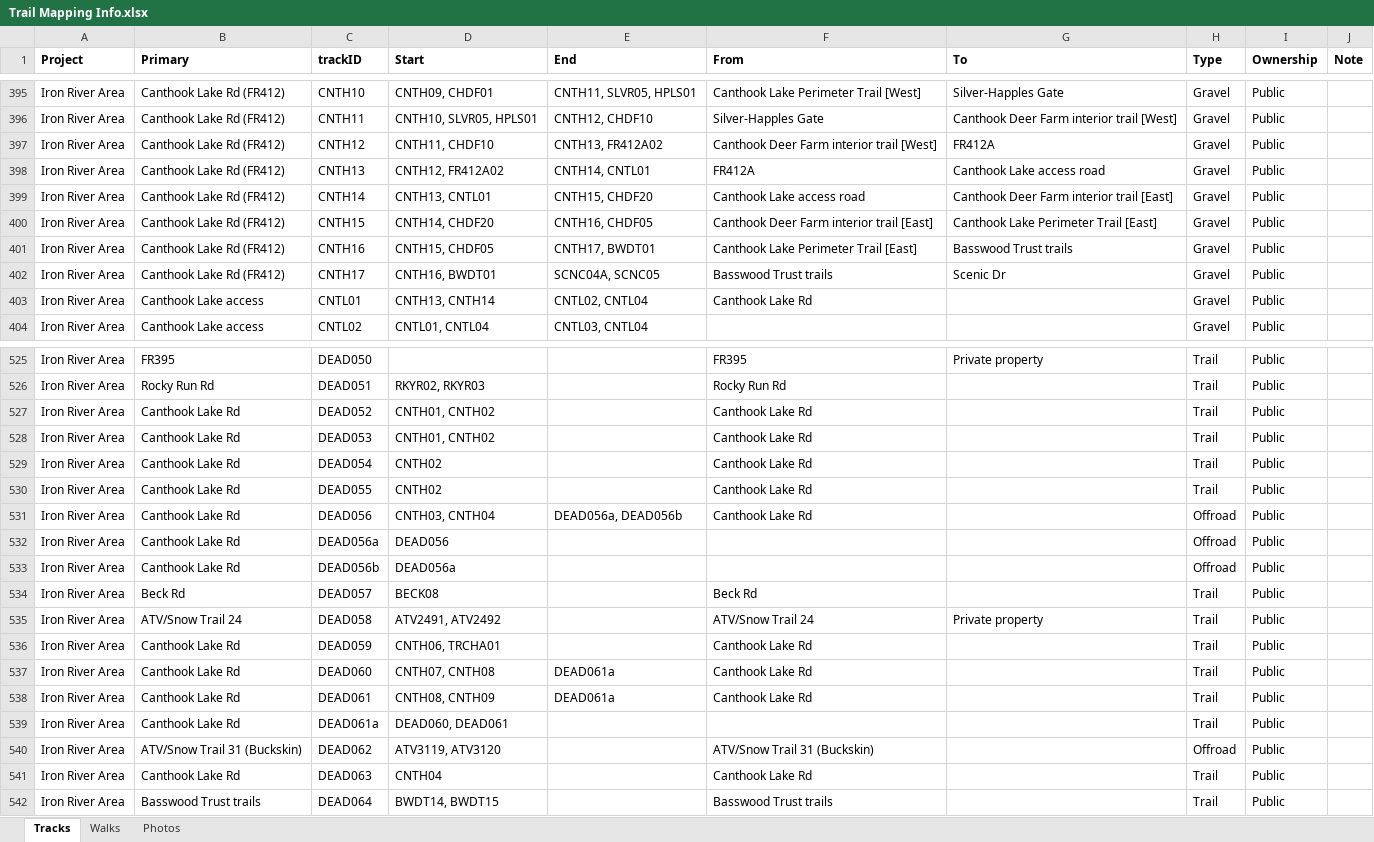
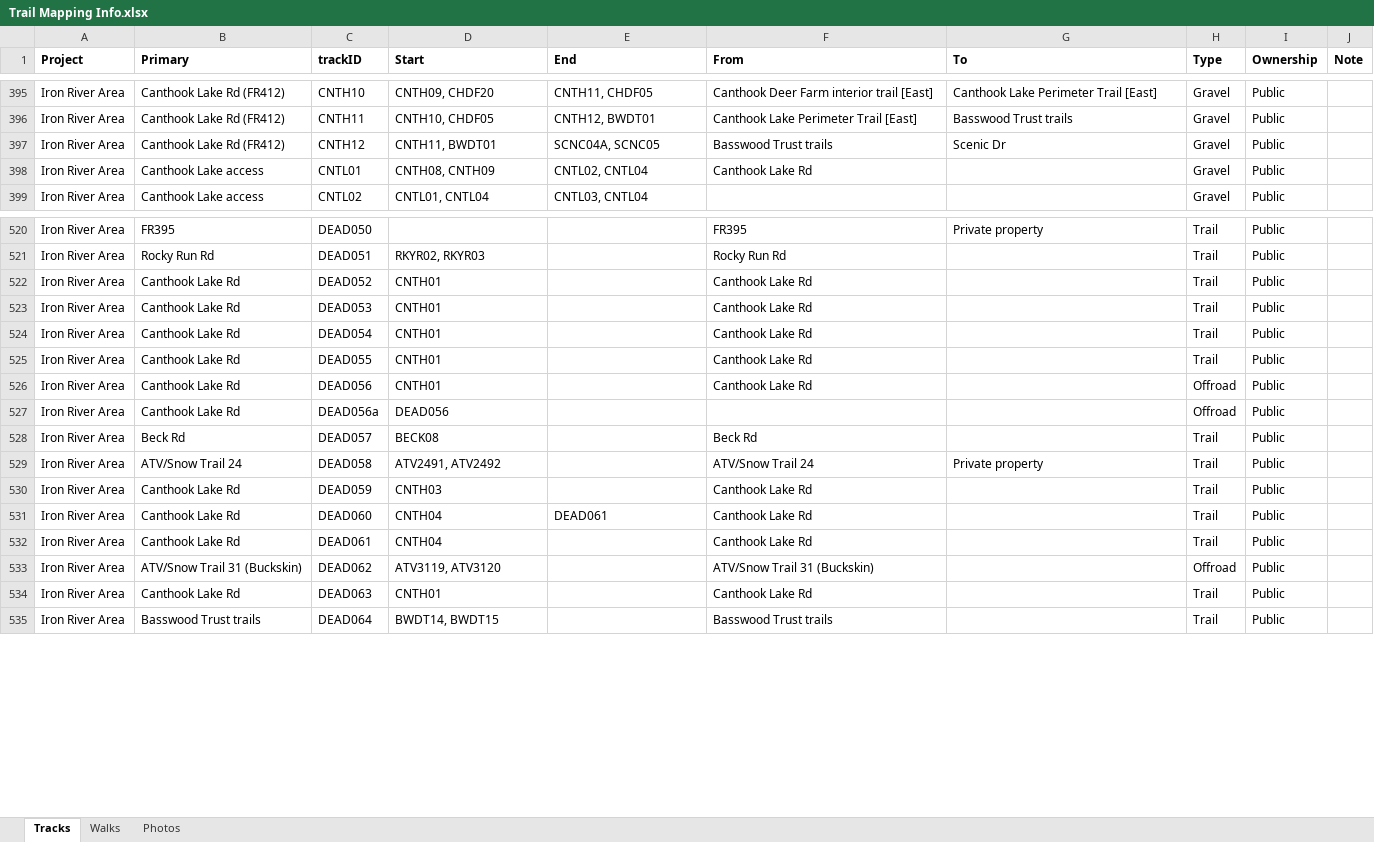
Before and after one commit to droglenc/MAPPING, an Excel workbook: Data/Trail Mapping Info.xlsx, sheet Tracks, drawn as a sheet; only a part is shown, gaps mark what is left out; values as stored, in another font and other column widths than the file's, no borders; removed rows and columns are numbered as before the commit, all else as after; the diff covers the shown part only; the diff names each change by its address in the sheet, - before the commit and + after, or states it on an @@ line.

Commit message:
Removed breaks on deadends for Canthook and Musky Lake

```diff
--- a/Data/Trail Mapping Info.xlsx (sheet Tracks)
+++ b/Data/Trail Mapping Info.xlsx (sheet Tracks)
-D395 (Start): CNTH09, CHDF01
+D395 (Start): CNTH09, CHDF20
-E395 (End): CNTH11, SLVR05, HPLS01
+E395 (End): CNTH11, CHDF05
-F395 (From): Canthook Lake Perimeter Trail [West]
+F395 (From): Canthook Deer Farm interior trail [East]
-G395 (To): Silver-Happles Gate
+G395 (To): Canthook Lake Perimeter Trail [East]
-D396 (Start): CNTH10, SLVR05, HPLS01
+D396 (Start): CNTH10, CHDF05
-E396 (End): CNTH12, CHDF10
+E396 (End): CNTH12, BWDT01
-F396 (From): Silver-Happles Gate
+F396 (From): Canthook Lake Perimeter Trail [East]
-G396 (To): Canthook Deer Farm interior trail [West]
+G396 (To): Basswood Trust trails
-D397 (Start): CNTH11, CHDF10
+D397 (Start): CNTH11, BWDT01
-E397 (End): CNTH13, FR412A02
+E397 (End): SCNC04A, SCNC05
-F397 (From): Canthook Deer Farm interior trail [West]
+F397 (From): Basswood Trust trails
-G397 (To): FR412A
+G397 (To): Scenic Dr
-row 398: Iron River Area | Canthook Lake Rd (FR412) | CNTH13 | CNTH12, FR412A02 | CNTH14, CNTL01 | FR412A | Canthook Lake access road | Gravel | Public
-row 399: Iron River Area | Canthook Lake Rd (FR412) | CNTH14 | CNTH13, CNTL01 | CNTH15, CHDF20 | Canthook Lake access road | Canthook Deer Farm interior trail [East] | Gravel | Public
-row 400: Iron River Area | Canthook Lake Rd (FR412) | CNTH15 | CNTH14, CHDF20 | CNTH16, CHDF05 | Canthook Deer Farm interior trail [East] | Canthook Lake Perimeter Trail [East] | Gravel | Public
-row 401: Iron River Area | Canthook Lake Rd (FR412) | CNTH16 | CNTH15, CHDF05 | CNTH17, BWDT01 | Canthook Lake Perimeter Trail [East] | Basswood Trust trails | Gravel | Public
-row 402: Iron River Area | Canthook Lake Rd (FR412) | CNTH17 | CNTH16, BWDT01 | SCNC04A, SCNC05 | Basswood Trust trails | Scenic Dr | Gravel | Public
-D398 (Start): CNTH13, CNTH14
+D398 (Start): CNTH08, CNTH09
-D522:D523 (Start): CNTH01, CNTH02
+D522:D523 (Start): CNTH01
-D524:D525 (Start): CNTH02
+D524:D525 (Start): CNTH01
-D526 (Start): CNTH03, CNTH04
+D526 (Start): CNTH01
-E526 (End): DEAD056a, DEAD056b
+E526 (End): (empty)
-row 533: Iron River Area | Canthook Lake Rd | DEAD056b | DEAD056a |  |  |  | Offroad | Public
-D530 (Start): CNTH06, TRCHA01
+D530 (Start): CNTH03
-D531 (Start): CNTH07, CNTH08
+D531 (Start): CNTH04
-E531 (End): DEAD061a
+E531 (End): DEAD061
-D532 (Start): CNTH08, CNTH09
+D532 (Start): CNTH04
-E532 (End): DEAD061a
+E532 (End): (empty)
-row 539: Iron River Area | Canthook Lake Rd | DEAD061a | DEAD060, DEAD061 |  |  |  | Trail | Public
-D534 (Start): CNTH04
+D534 (Start): CNTH01
```
Also changed, not shown: 1 removed row and 64 edited cells elsewhere in this sheet, formulas that keep their value, 55 other files.
